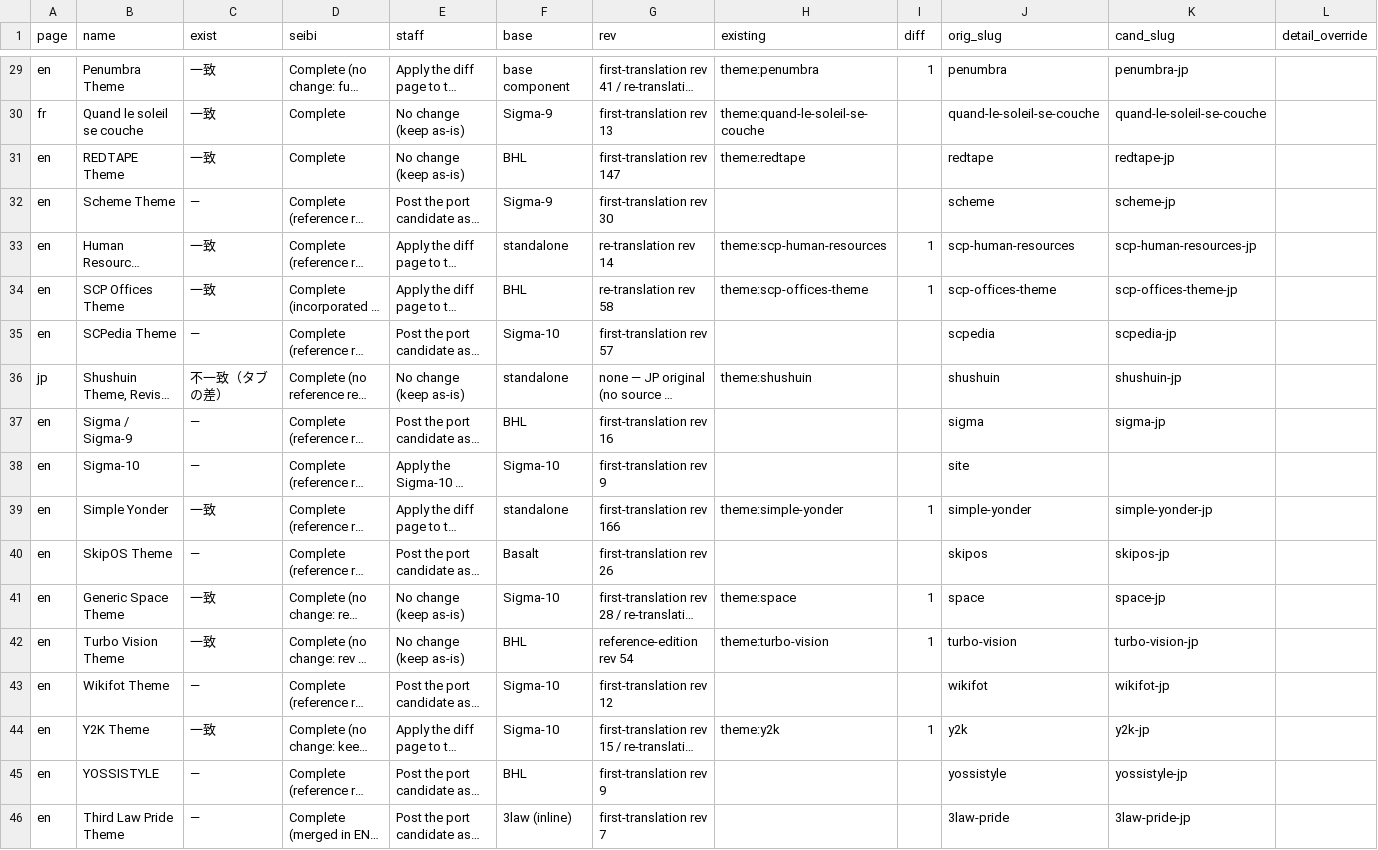
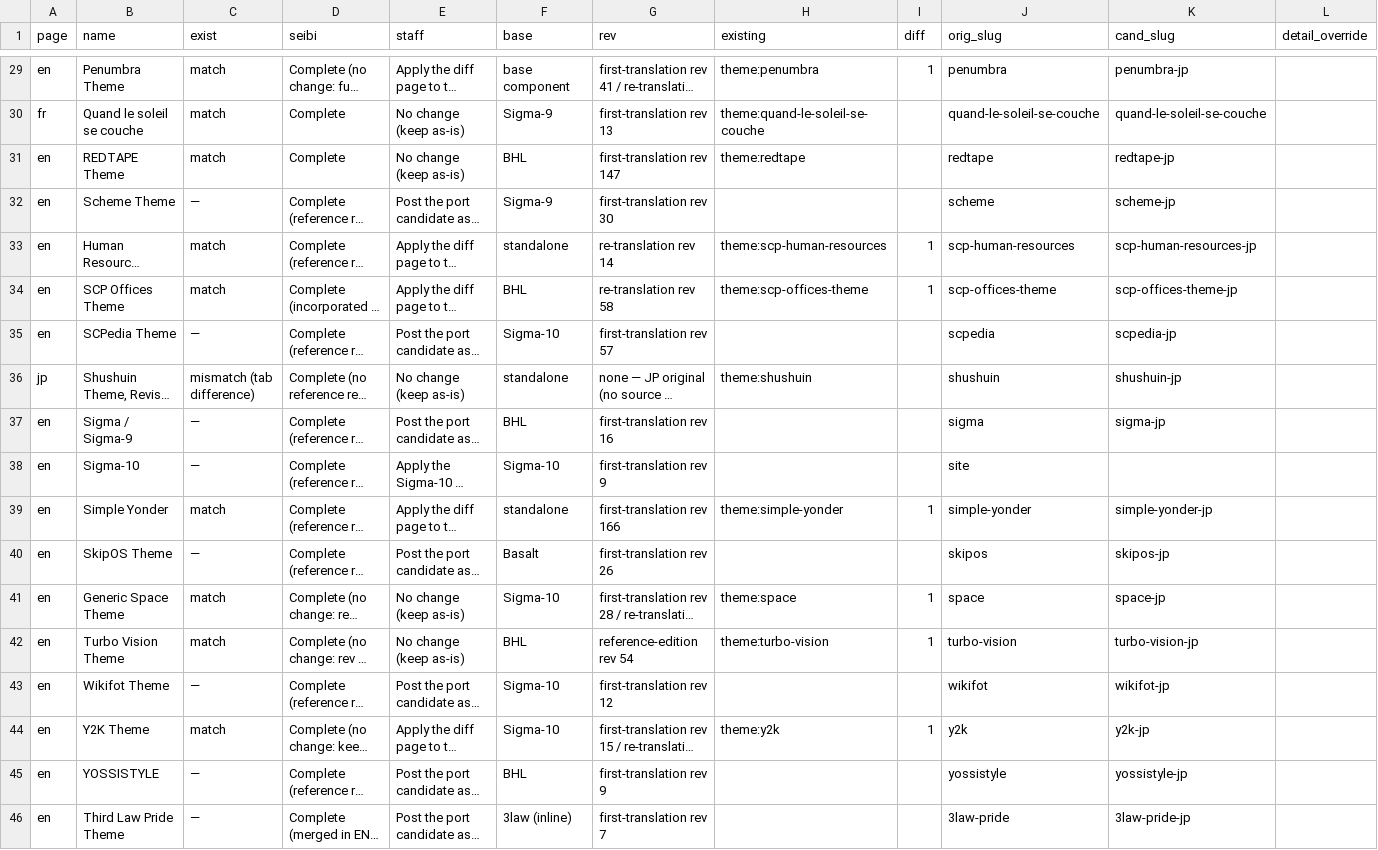
Before and after one commit to Rokurolize/sigma10-check-wiki, a TSV file: start-themes.tsv, drawn as a sheet; only a part is shown, gaps mark what is left out; long unchanged cells end in …; the diff covers the shown part only; the diff names each change by its address in the sheet, - before the commit and + after, or states it on an @@ line.

Commit message:
/start parity: translate the exist vocabulary and mismatch kinds
Follow-up to the English conversion, per the outside-reader
review: the parity page's state words and mismatch kind
strings are prose, not data tokens. Load-bearing check first:
build_start.py is the only reader of both data files and
renders the values verbatim without parsing them; verify.py
and verify_scoped.py compare whole page texts; no consumer
keys on the literal strings, so the translation is safe.

Translated as a set: the TSV exist column (match, mismatch,
the re-measurement note), the nine kinds values in
parity-existing.json (image / color / literal / tab /
collapsible / include-error difference, the names the page's
own categories section already used), and render_parity's
gloss sentence rewritten to match. Regenerated under
--check; the hub and all eight theme subpages are
byte-identical, only the parity page changed.

```diff
--- a/start-themes.tsv
+++ b/start-themes.tsv
-C29:C31 (exist): 一致
+C29:C31 (exist): match
-C33:C34 (exist): 一致
+C33:C34 (exist): match
-C36 (exist): 不一致（タブの差）
+C36 (exist): mismatch (tab difference)
-C39 (exist): 一致
+C39 (exist): match
-C41:C42 (exist): 一致
+C41:C42 (exist): match
-C44 (exist): 一致
+C44 (exist): match
```
Also changed, not shown: 20 edited cells elsewhere in this file, 3 other files.
